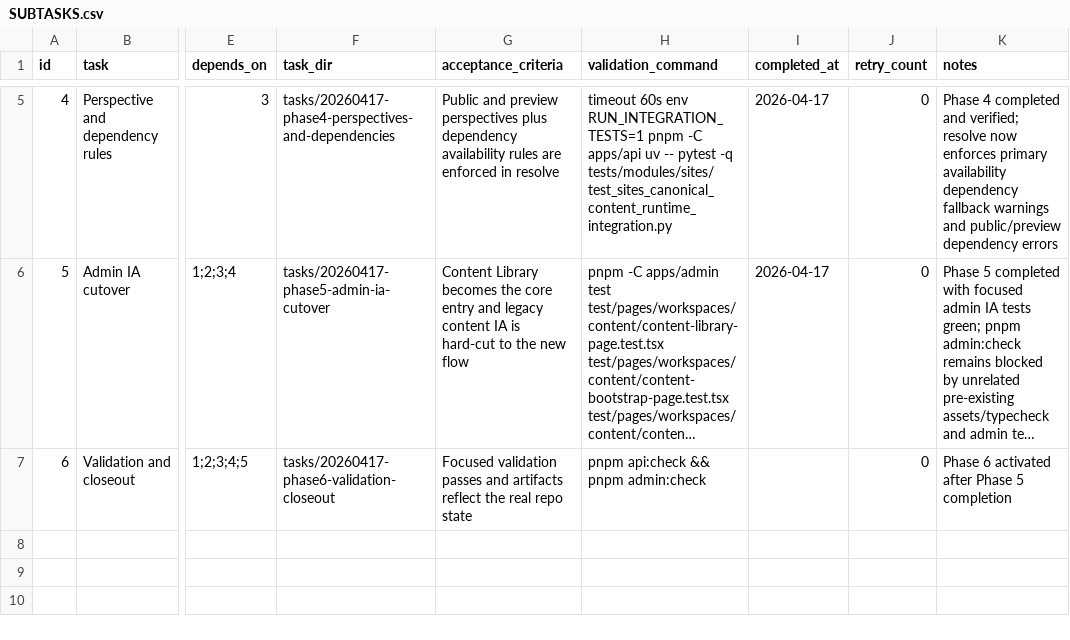
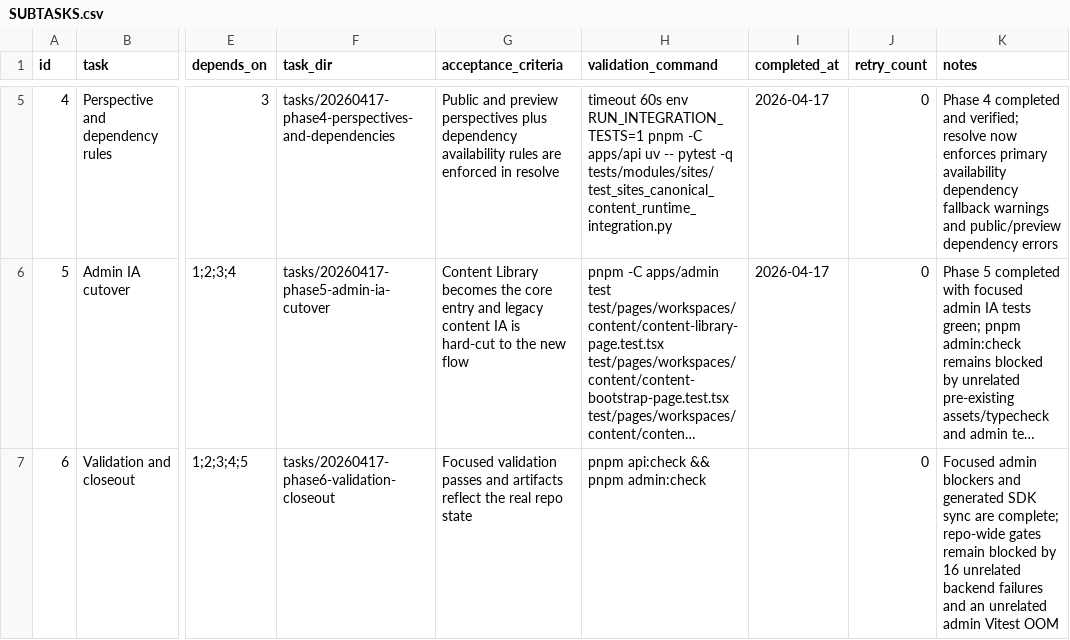
Before and after one commit to TAHD3R/Arclayer, a CSV file: .codex-tasks/20260417-headless-cms-v1-core-epic/SUBTASKS.csv, drawn as a sheet; only a part is shown, gaps mark what is left out; long unchanged cells end in …; the diff names each change by its address in the sheet, - before the commit and + after, or states it on an @@ line.

Commit message:
fix(admin): stabilize headless cms validation blockers

```diff
--- a/.codex-tasks/20260417-headless-cms-v1-core-epic/SUBTASKS.csv
+++ b/.codex-tasks/20260417-headless-cms-v1-core-epic/SUBTASKS.csv
-K7 (notes): Phase 6 activated after Phase 5 completion
+K7 (notes): Focused admin blockers and generated SDK sync are complete; repo-wide gates remain blocked by 16 unrelated backend failures and an unrelated admin Vitest OOM
```
Also changed, not shown: 18 other files.
